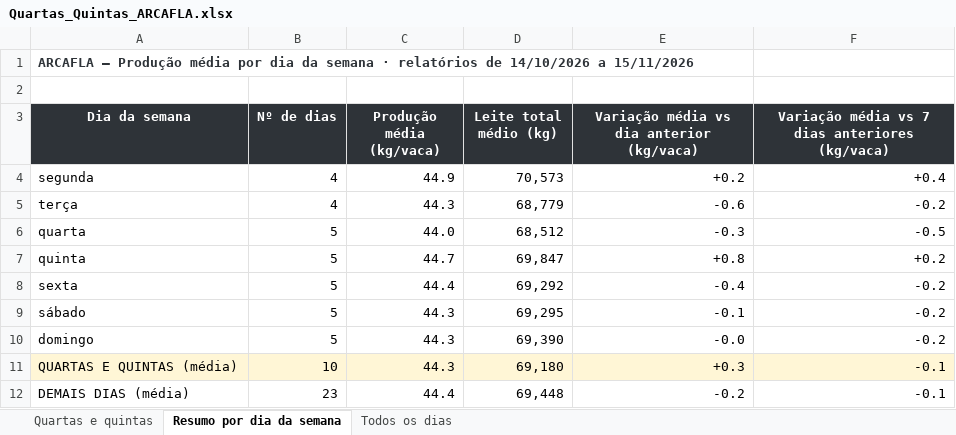
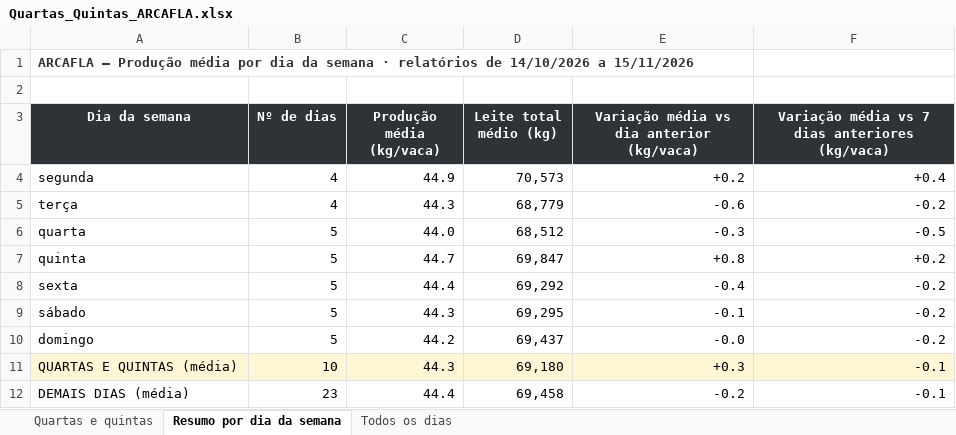
Before and after one commit to helem130516-ux/arkafla, an Excel workbook: monitoramento/analises/Quartas_Quintas_ARCAFLA.xlsx, sheet Resumo por dia da semana, drawn as a sheet; values as stored, in another font and other column widths than the file's, no borders; the diff names each change by its address in the sheet, - before the commit and + after, or states it on an @@ line.

```diff
--- a/monitoramento/analises/Quartas_Quintas_ARCAFLA.xlsx (sheet Resumo por dia da semana)
+++ b/monitoramento/analises/Quartas_Quintas_ARCAFLA.xlsx (sheet Resumo por dia da semana)
-C10 (Produção média (kg/vaca)): 44.3
+C10 (Produção média (kg/vaca)): 44.2
-D10 (Leite total médio (kg)): 69,390
+D10 (Leite total médio (kg)): 69,437
-D12 (Leite total médio (kg)): 69,448
+D12 (Leite total médio (kg)): 69,458
```
Also changed, not shown: sheet Todos os dias, dados/zootecnico/Zootecnico_2026-11-15.xlsx, 5 other files.
